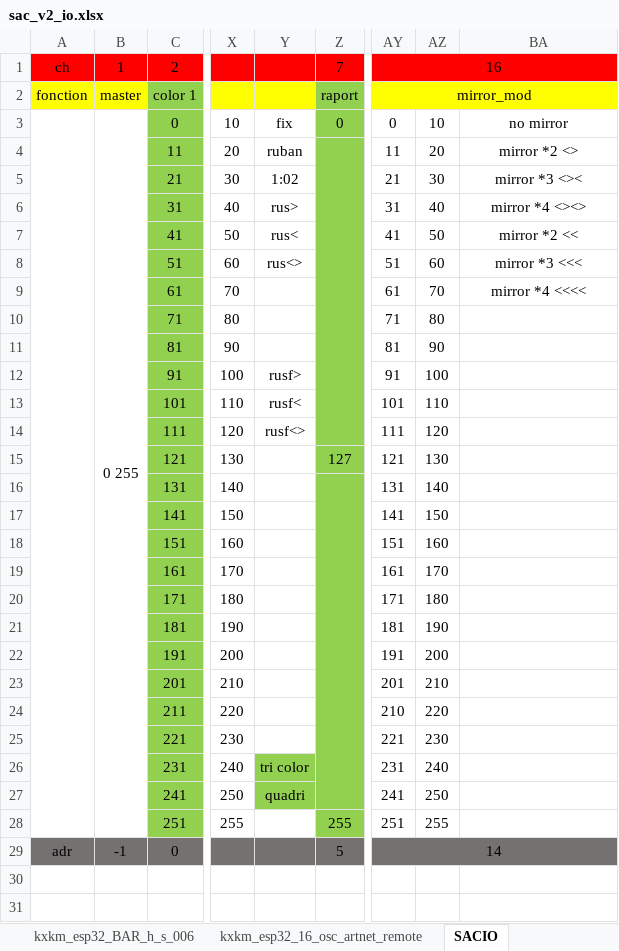
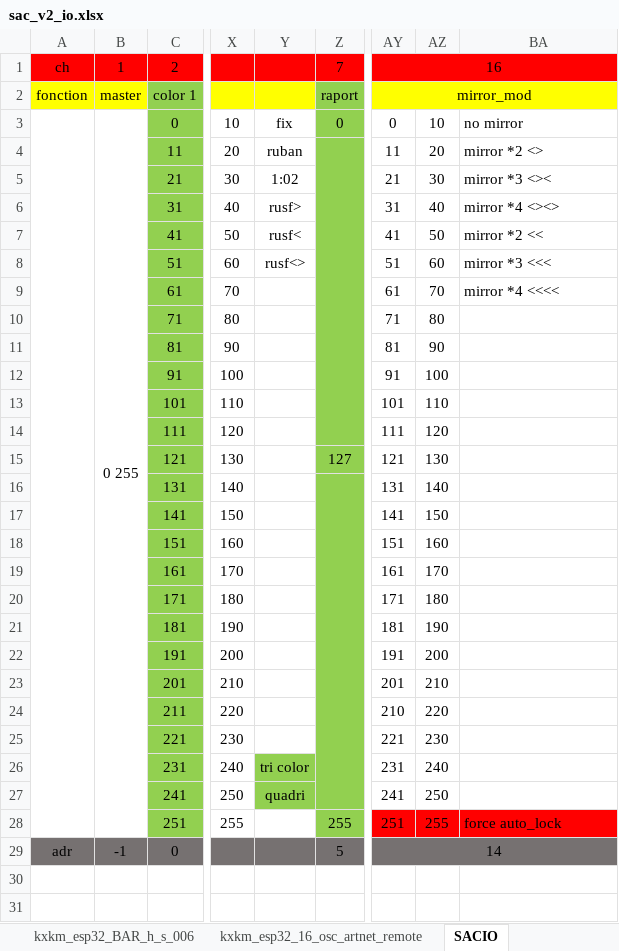
Before and after one commit to KomplexKapharnaum/KXKMSACIO, an Excel workbook: sac_v2_io.xlsx, sheet SACIO, drawn as a sheet; only a part is shown, gaps mark what is left out; values as stored, in another font and other column widths than the file's, no borders; the diff names each change by its address in the sheet, - before the commit and + after, or states it on an @@ line.

Commit message:
Update sac_v2_io.xlsx

```diff
--- a/sac_v2_io.xlsx (sheet SACIO)
+++ b/sac_v2_io.xlsx (sheet SACIO)
-BA3:BA9 alignment: center
+BA3:BA9 alignment: left
-Y6: rus>
+Y6: rusf>
-Y7: rus<
+Y7: rusf<
-Y8: rus<>
+Y8: rusf<>
-Y12: rusf>
+Y12: (empty)
-Y13: rusf<
+Y13: (empty)
-Y14: rusf<>
+Y14: (empty)
-AY28:BA28 fill: none
+AY28:BA28 fill: #FF0000
-BA28: (empty)
+BA28: force auto_lock
```
